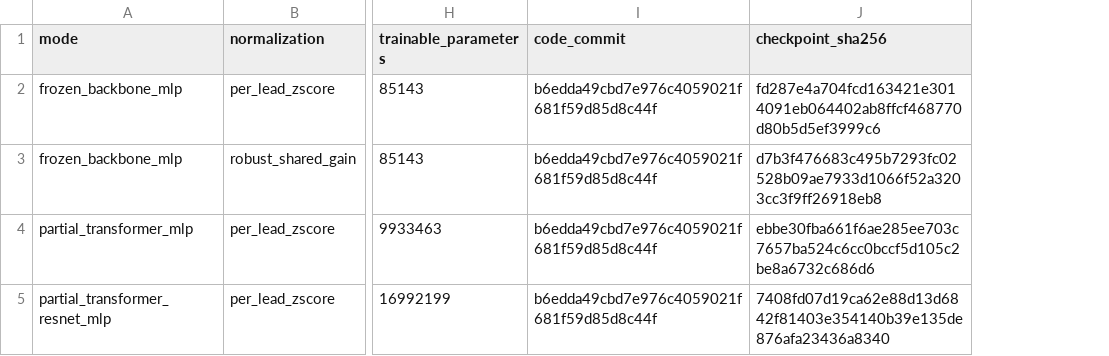
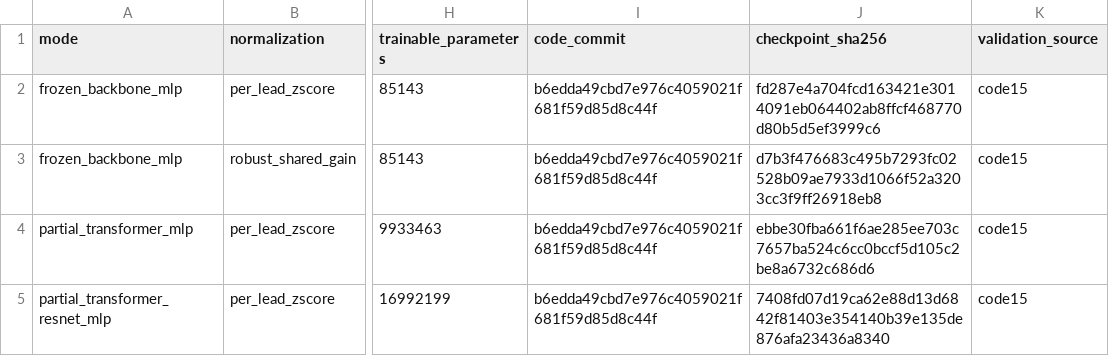
Before and after one commit to Mateo197802/titan-v45-ecg-multihead, a CSV file: docs/domain_adaptation/evidence/TRAINING_EXPERIMENTS_COMPLETE.csv, drawn as a sheet; only a part is shown, gaps mark what is left out; the diff names each change by its address in the sheet, - before the commit and + after, or states it on an @@ line.

```diff
--- a/docs/domain_adaptation/evidence/TRAINING_EXPERIMENTS_COMPLETE.csv
+++ b/docs/domain_adaptation/evidence/TRAINING_EXPERIMENTS_COMPLETE.csv
+column K (validation_source), rows 2-5: all code15
```
Also changed, not shown: 8 other files.
